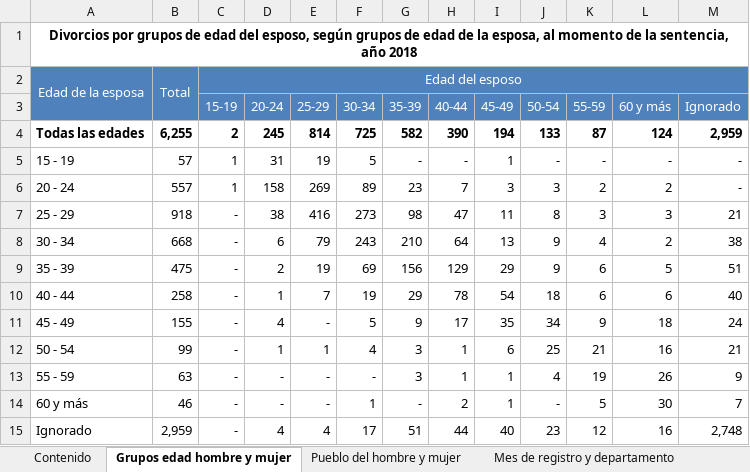
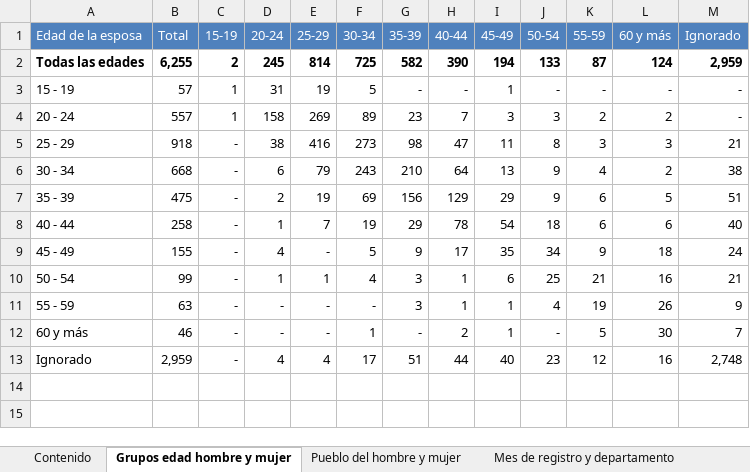
Before and after one commit to CristopherBarrios/Proyecto-AnalisisExploratorioClustering-MineriaDeDatos, an Excel workbook: DATOS/Divorcios2018.xlsx, sheet Grupos edad hombre y mujer, drawn as a sheet; values as stored, in another font and other column widths than the file's, no borders; charts and pictures not drawn; removed rows and columns are numbered as before the commit, all else as after; the diff names each change by its address in the sheet, - before the commit and + after, or states it on an @@ line.

Commit message:
edicion de datos

```diff
--- a/DATOS/Divorcios2018.xlsx (sheet Grupos edad hombre y mujer)
+++ b/DATOS/Divorcios2018.xlsx (sheet Grupos edad hombre y mujer)
-row 1: Divorcios por grupos de edad del esposo, según grupos de edad de la esposa, al momento de la sentencia, año 2018
-row 2: Edad de la esposa | Total | Edad del esposo
-A1: (empty)
+A1: Edad de la esposa
-B1: (empty)
+B1: Total
```
Also changed, not shown: charts or pictures, DATOS/Divorcios2017.xlsx, DATOS/Divorcios2019.xlsx, 8 other files.
